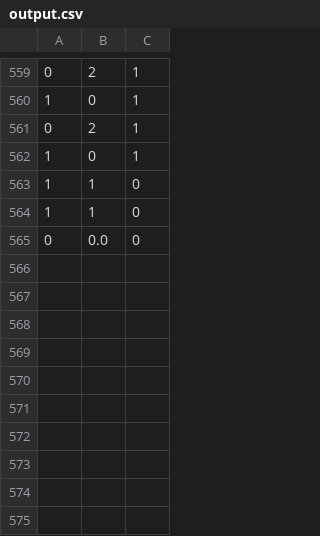
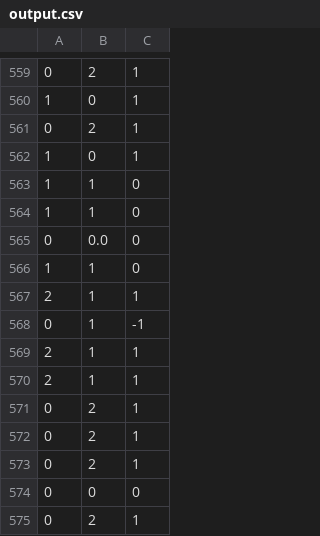
Before and after one commit to AnisHerdev/RockPaperScissor_AIML_Tkinter_CV, a CSV file: output.csv, drawn as a sheet; only a part is shown, gaps mark what is left out; the diff names each change by its address in the sheet, - before the commit and + after, or states it on an @@ line.

```diff
--- a/output.csv
+++ b/output.csv
+row 566: 1 | 1 | 0
+row 567: 2 | 1 | 1
+row 568: 0 | 1 | -1
+row 569: 2 | 1 | 1
+row 570: 2 | 1 | 1
+row 571: 0 | 2 | 1
+row 572: 0 | 2 | 1
+row 573: 0 | 2 | 1
+row 574: 0 | 0 | 0
+row 575: 0 | 2 | 1
```
Also changed, not shown: 3 other files.
